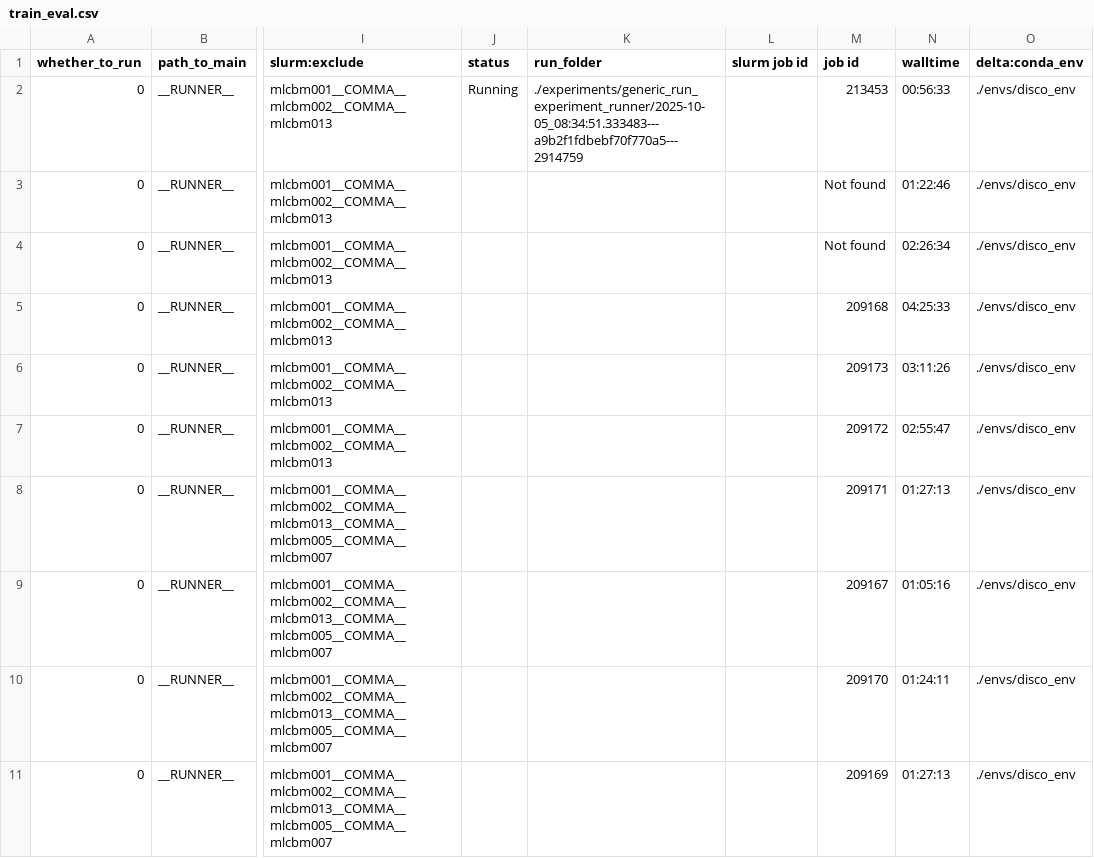
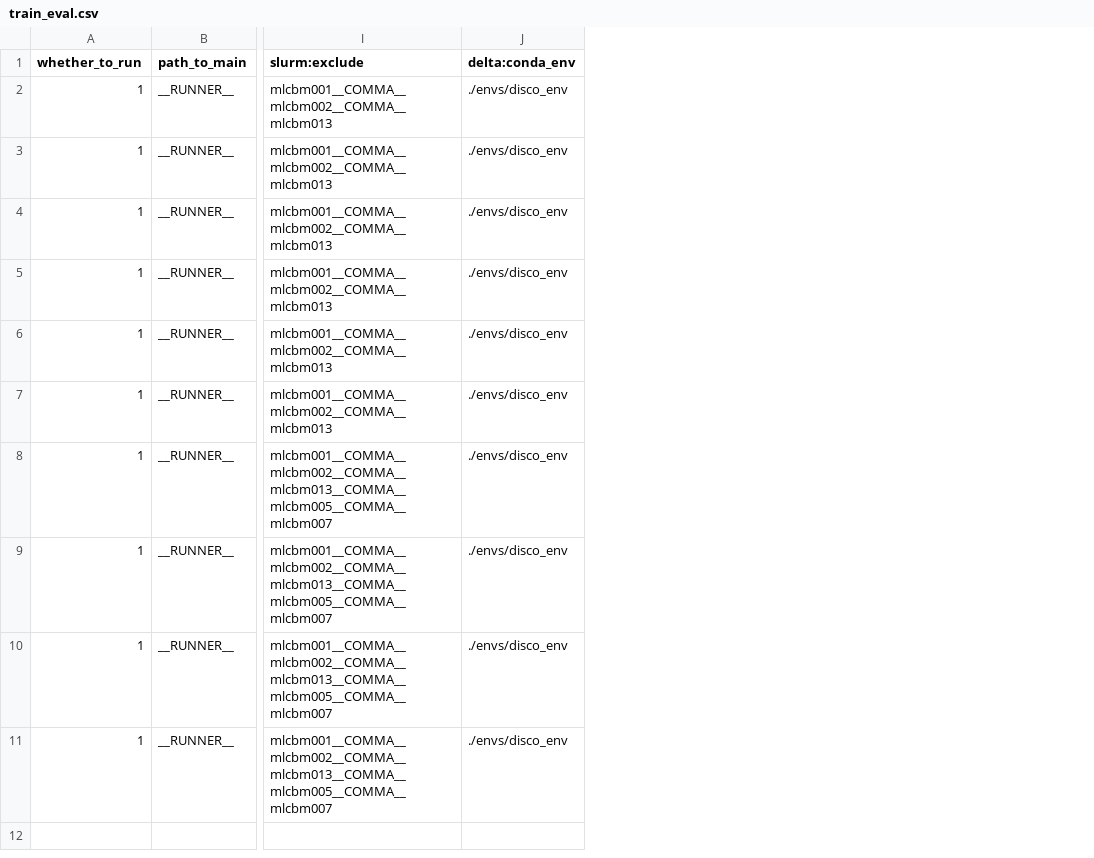
Before and after one commit to arubique/disco-public, a CSV file: sheets/train_eval.csv, drawn as a sheet; only a part is shown, gaps mark what is left out; the diff names each change by its address in the sheet, - before the commit and + after, or states it on an @@ line.

Commit message:
Update train_eval.csv

```diff
--- a/sheets/train_eval.csv
+++ b/sheets/train_eval.csv
-column J (status), row 2: Running
-column K (run_folder), row 2: ./experiments/generic_run_experiment_runner/2025-10-05_08:34:51.333483---a9b2f1fdbebf70f770a5---2914759
-column L (slurm job id), empty
-column M (job id), rows 2-11: 213453 | Not found | Not found | 209168 | 209173 | 209172 | 209171 | 209167 | 209170 | 209169
-column N (walltime), rows 2-11: 00:56:33 | 01:22:46 | 02:26:34 | 04:25:33 | 03:11:26 | 02:55:47 | 01:27:13 | 01:05:16 | 01:24:11 | 01:27:13
-A2:A11 (whether_to_run): 0
+A2:A11 (whether_to_run): 1
```
